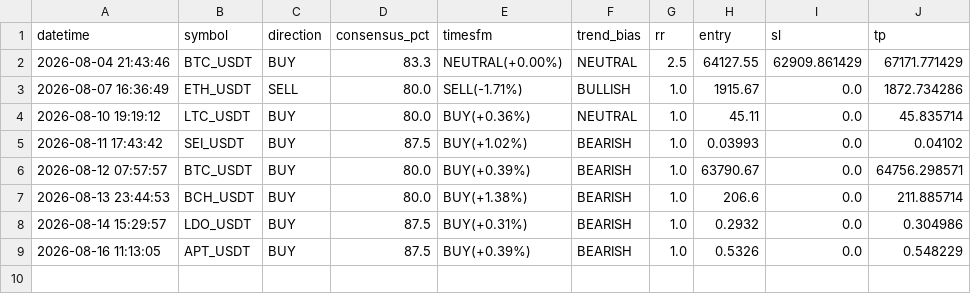
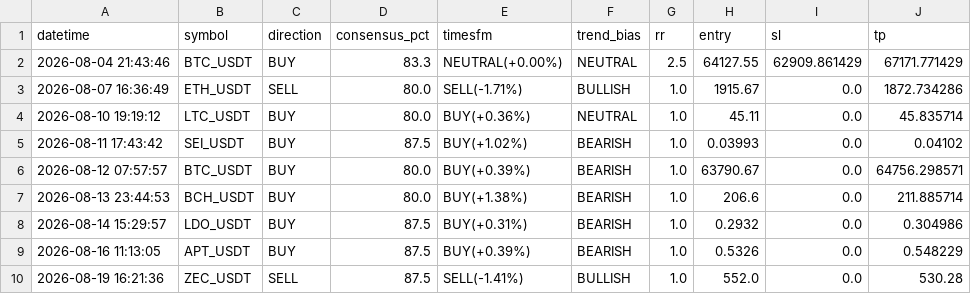
Before and after one commit to Taxi77777/crypto-signals-timesfm, a CSV file: signals_log.csv, drawn as a sheet; the diff names each change by its address in the sheet, - before the commit and + after, or states it on an @@ line.

```diff
--- a/signals_log.csv
+++ b/signals_log.csv
+row 10: 2026-08-19 16:21:36 | ZEC_USDT | SELL | 87.5 | SELL(-1.41%) | BULLISH | 1.0 | 552.0 | 0.0 | 530.28
```
Also changed, not shown: 2 other files.
